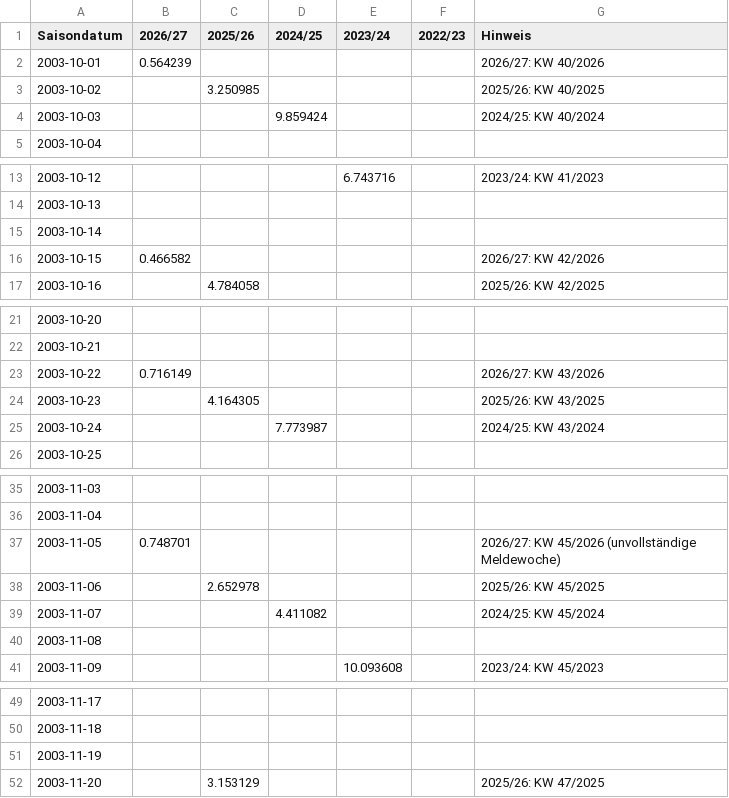
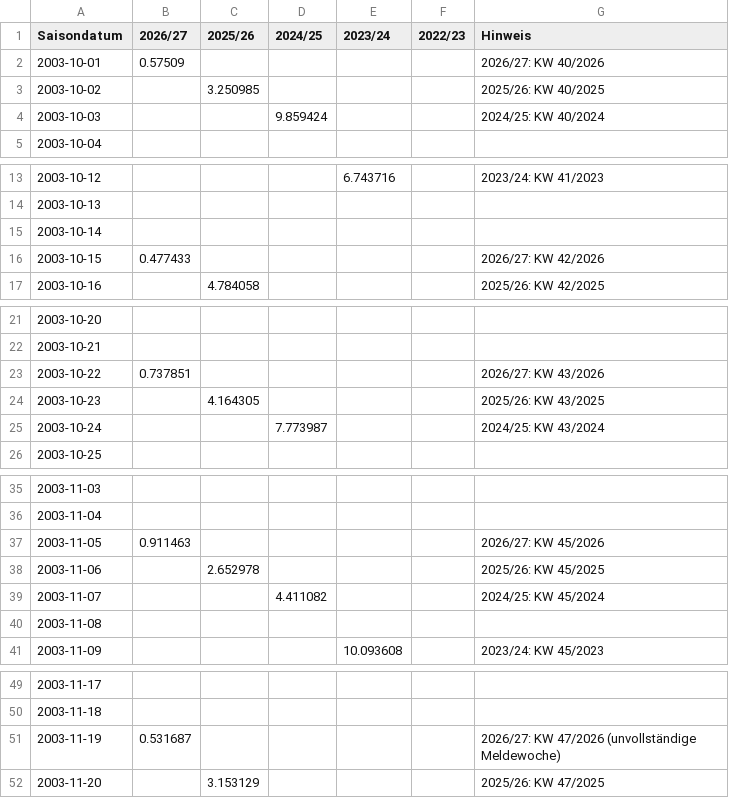
Before and after one commit to ernstfelixm/grippe-monitor, a CSV file: data/flourish/covid-pro100000.csv, drawn as a sheet; only a part is shown, gaps mark what is left out; the diff covers the shown part only.

```diff
--- a/data/flourish/covid-pro100000.csv
+++ b/data/flourish/covid-pro100000.csv
@@ -1,3 +1,3 @@
 Saisondatum,2026/27,2025/26,2024/25,2023/24,2022/23,Hinweis
-2003-10-01,0.564239,,,,,2026/27: KW 40/2026
+2003-10-01,0.57509,,,,,2026/27: KW 40/2026
 2003-10-02,,3.250985,,,,2025/26: KW 40/2025
@@ -15,3 +15,3 @@ Saisondatum,2026/27,2025/26,2024/25,2023/24,2022/23,Hinweis
 2003-10-14,,,,,,
-2003-10-15,0.466582,,,,,2026/27: KW 42/2026
+2003-10-15,0.477433,,,,,2026/27: KW 42/2026
 2003-10-16,,4.784058,,,,2025/26: KW 42/2025
@@ -22,3 +22,3 @@ Saisondatum,2026/27,2025/26,2024/25,2023/24,2022/23,Hinweis
 2003-10-21,,,,,,
-2003-10-22,0.716149,,,,,2026/27: KW 43/2026
+2003-10-22,0.737851,,,,,2026/27: KW 43/2026
 2003-10-23,,4.164305,,,,2025/26: KW 43/2025
@@ -36,3 +36,3 @@ Saisondatum,2026/27,2025/26,2024/25,2023/24,2022/23,Hinweis
 2003-11-04,,,,,,
-2003-11-05,0.748701,,,,,2026/27: KW 45/2026 (unvollständige Meldewoche)
+2003-11-05,0.911463,,,,,2026/27: KW 45/2026
 2003-11-06,,2.652978,,,,2025/26: KW 45/2025
@@ -50,3 +50,3 @@ Saisondatum,2026/27,2025/26,2024/25,2023/24,2022/23,Hinweis
 2003-11-18,,,,,,
-2003-11-19,,,,,,
+2003-11-19,0.531687,,,,,2026/27: KW 47/2026 (unvollständige Meldewoche)
 2003-11-20,,3.153129,,,,2025/26: KW 47/2025
```
Also changed, not shown: 4 edited cells elsewhere in this file, data/flourish/ages-aktuell.csv, data/flourish/gesamt-aufnahmen.csv, 12 other files.
